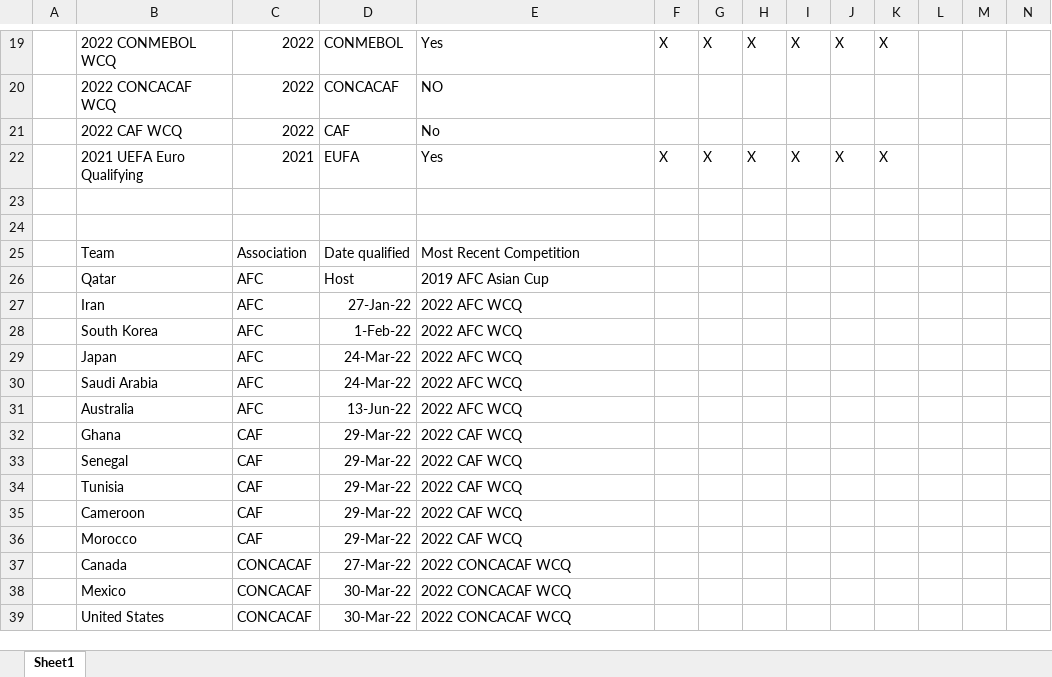
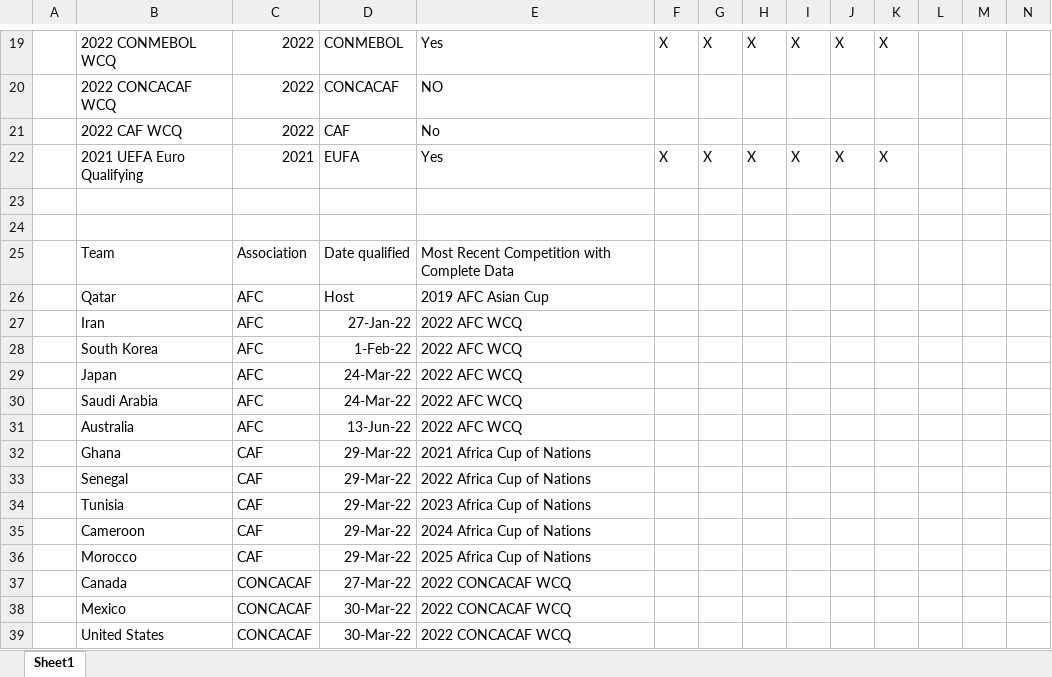
Before and after one commit to matthallman/uofm_data_capstone_worldcup, an Excel workbook: ML_Model_Data/Match_Data/team & tourney info.xlsx, sheet Sheet1, drawn as a sheet; only a part is shown, gaps mark what is left out; values as stored, in another font and other column widths than the file's, no borders; the diff names each change by its address in the sheet, - before the commit and + after, or states it on an @@ line.

```diff
--- a/ML_Model_Data/Match_Data/team & tourney info.xlsx (sheet Sheet1)
+++ b/ML_Model_Data/Match_Data/team & tourney info.xlsx (sheet Sheet1)
-E25: Most Recent Competition
+E25: Most Recent Competition with Complete Data
-E32: 2022 CAF WCQ
+E32: 2021 Africa Cup of Nations
-E33: 2022 CAF WCQ
+E33: 2022 Africa Cup of Nations
-E34: 2022 CAF WCQ
+E34: 2023 Africa Cup of Nations
-E35: 2022 CAF WCQ
+E35: 2024 Africa Cup of Nations
-E36: 2022 CAF WCQ
+E36: 2025 Africa Cup of Nations
```
Also changed, not shown: ML_Model_Data/Match_Data/WCQ_Missing_FBREF_Info.xlsx, 21 other files.
